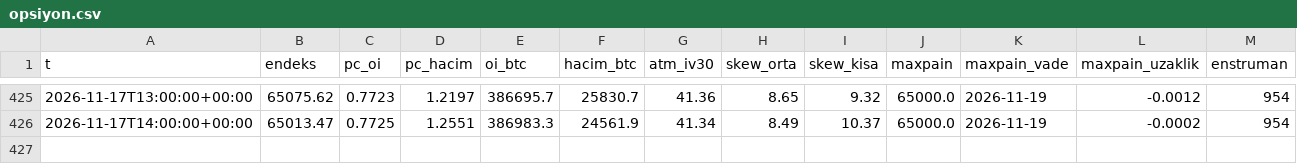
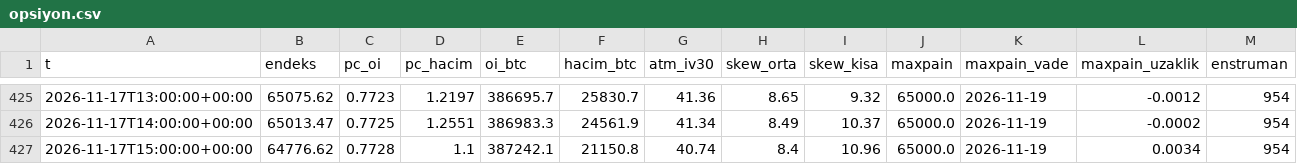
Before and after one commit to aslanklc04/btc-tahmin, a CSV file: durum/opsiyon.csv, drawn as a sheet; only a part is shown, gaps mark what is left out; the diff names each change by its address in the sheet, - before the commit and + after, or states it on an @@ line.

```diff
--- a/durum/opsiyon.csv
+++ b/durum/opsiyon.csv
+row 427: 2026-11-17T15:00:00+00:00 | 64776.62 | 0.7728 | 1.1 | 387242.1 | 21150.8 | 40.74 | 8.4 | 10.96 | 65000.0 | 2026-11-19 | 0.0034 | 954
```
Also changed, not shown: durum/defter_kayit.csv, durum/karne_kayit.csv, 7 other files.
